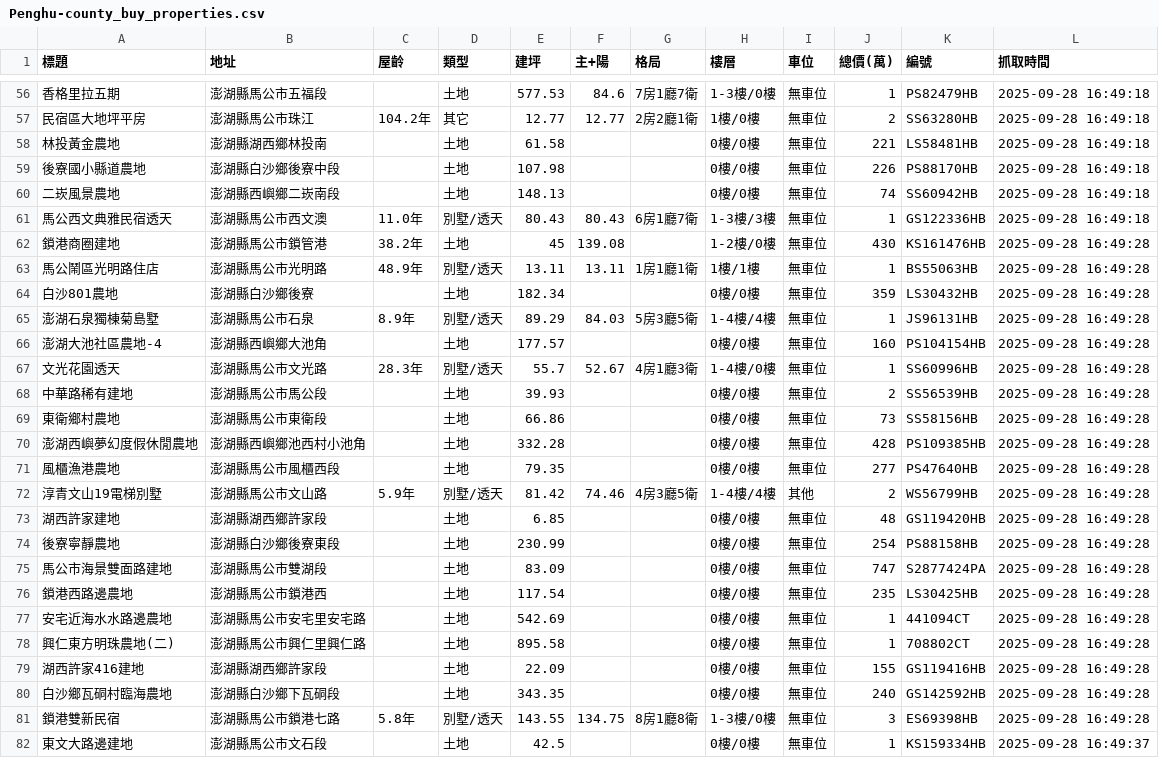
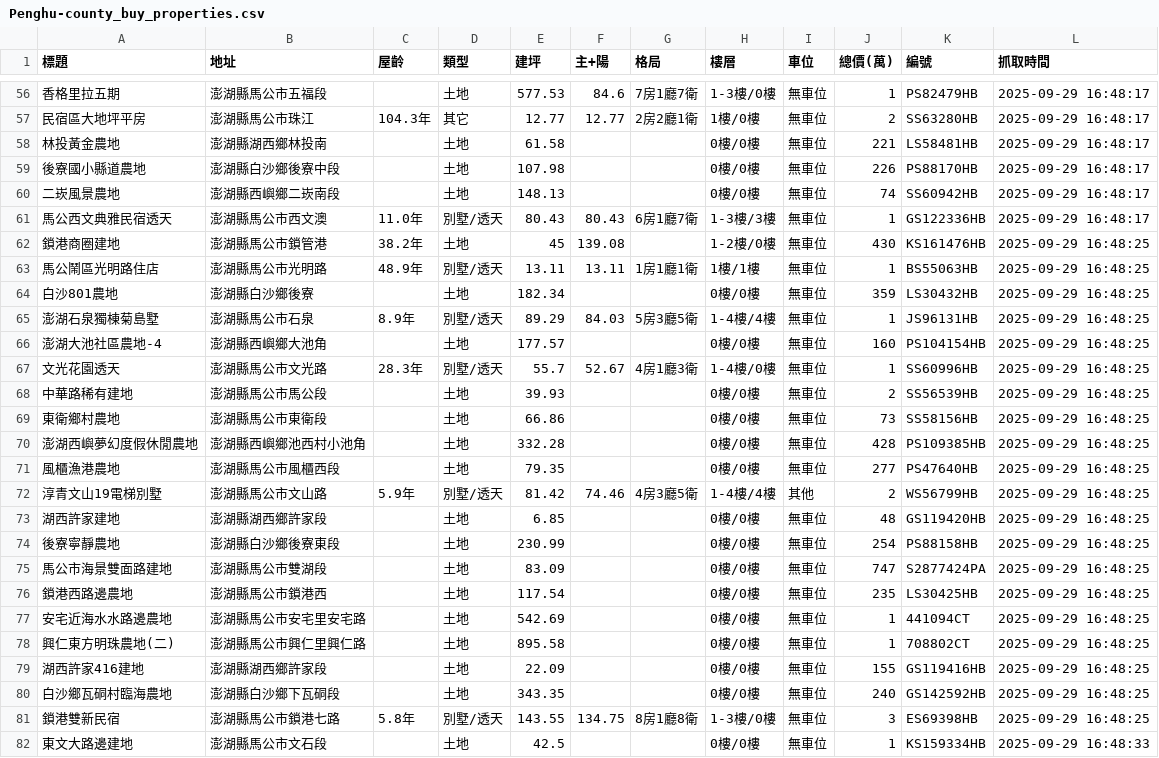
Before and after one commit to wzwleo/Real-estate-data-analysis, a CSV file: Data/Penghu-county_buy_properties.csv, drawn as a sheet; only a part is shown, gaps mark what is left out; the diff covers the shown part only.

```diff
--- a/Data/Penghu-county_buy_properties.csv
+++ b/Data/Penghu-county_buy_properties.csv
@@ -56,27 +56,27 @@
-香格里拉五期,澎湖縣馬公市五福段,,土地,577.53,84.6,7房1廳7衛,1-3樓/0樓,無車位,1,PS82479HB,2025-09-28 16:49:18
-民宿區大地坪平房,澎湖縣馬公市珠江,104.2年,其它,12.77,12.77,2房2廳1衛,1樓/0樓,無車位,2,SS63280HB,2025-09-28 16:49:18
-林投黃金農地,澎湖縣湖西鄉林投南,,土地,61.58,,,0樓/0樓,無車位,221,LS58481HB,2025-09-28 16:49:18
-後寮國小縣道農地,澎湖縣白沙鄉後寮中段,,土地,107.98,,,0樓/0樓,無車位,226,PS88170HB,2025-09-28 16:49:18
-二崁風景農地,澎湖縣西嶼鄉二崁南段,,土地,148.13,,,0樓/0樓,無車位,74,SS60942HB,2025-09-28 16:49:18
-馬公西文典雅民宿透天,澎湖縣馬公市西文澳,11.0年,別墅/透天,80.43,80.43,6房1廳7衛,1-3樓/3樓,無車位,1,GS122336HB,2025-09-28 16:49:18
-鎖港商圈建地,澎湖縣馬公市鎖管港,38.2年,土地,45,139.08,,1-2樓/0樓,無車位,430,KS161476HB,2025-09-28 16:49:28
-馬公鬧區光明路住店,澎湖縣馬公市光明路,48.9年,別墅/透天,13.11,13.11,1房1廳1衛,1樓/1樓,無車位,1,BS55063HB,2025-09-28 16:49:28
-白沙801農地,澎湖縣白沙鄉後寮,,土地,182.34,,,0樓/0樓,無車位,359,LS30432HB,2025-09-28 16:49:28
-澎湖石泉獨棟菊島墅,澎湖縣馬公市石泉,8.9年,別墅/透天,89.29,84.03,5房3廳5衛,1-4樓/4樓,無車位,1,JS96131HB,2025-09-28 16:49:28
-澎湖大池社區農地-4,澎湖縣西嶼鄉大池角,,土地,177.57,,,0樓/0樓,無車位,160,PS104154HB,2025-09-28 16:49:28
-文光花園透天,澎湖縣馬公市文光路,28.3年,別墅/透天,55.7,52.67,4房1廳3衛,1-4樓/0樓,無車位,1,SS60996HB,2025-09-28 16:49:28
-中華路稀有建地,澎湖縣馬公市馬公段,,土地,39.93,,,0樓/0樓,無車位,2,SS56539HB,2025-09-28 16:49:28
-東衛鄉村農地,澎湖縣馬公市東衛段,,土地,66.86,,,0樓/0樓,無車位,73,SS58156HB,2025-09-28 16:49:28
-澎湖西嶼夢幻度假休閒農地,澎湖縣西嶼鄉池西村小池角,,土地,332.28,,,0樓/0樓,無車位,428,PS109385HB,2025-09-28 16:49:28
-風櫃漁港農地,澎湖縣馬公市風櫃西段,,土地,79.35,,,0樓/0樓,無車位,277,PS47640HB,2025-09-28 16:49:28
-淳青文山19電梯別墅,澎湖縣馬公市文山路,5.9年,別墅/透天,81.42,74.46,4房3廳5衛,1-4樓/4樓,其他,2,WS56799HB,2025-09-28 16:49:28
-湖西許家建地,澎湖縣湖西鄉許家段,,土地,6.85,,,0樓/0樓,無車位,48,GS119420HB,2025-09-28 16:49:28
-後寮寧靜農地,澎湖縣白沙鄉後寮東段,,土地,230.99,,,0樓/0樓,無車位,254,PS88158HB,2025-09-28 16:49:28
-馬公市海景雙面路建地,澎湖縣馬公市雙湖段,,土地,83.09,,,0樓/0樓,無車位,747,S2877424PA,2025-09-28 16:49:28
-鎖港西路邊農地,澎湖縣馬公市鎖港西,,土地,117.54,,,0樓/0樓,無車位,235,LS30425HB,2025-09-28 16:49:28
-安宅近海水水路邊農地,澎湖縣馬公市安宅里安宅路,,土地,542.69,,,0樓/0樓,無車位,1,441094CT,2025-09-28 16:49:28
-興仁東方明珠農地(二),澎湖縣馬公市興仁里興仁路,,土地,895.58,,,0樓/0樓,無車位,1,708802CT,2025-09-28 16:49:28
-湖西許家416建地,澎湖縣湖西鄉許家段,,土地,22.09,,,0樓/0樓,無車位,155,GS119416HB,2025-09-28 16:49:28
-白沙鄉瓦硐村臨海農地,澎湖縣白沙鄉下瓦硐段,,土地,343.35,,,0樓/0樓,無車位,240,GS142592HB,2025-09-28 16:49:28
-鎖港雙新民宿,澎湖縣馬公市鎖港七路,5.8年,別墅/透天,143.55,134.75,8房1廳8衛,1-3樓/0樓,無車位,3,ES69398HB,2025-09-28 16:49:28
-東文大路邊建地,澎湖縣馬公市文石段,,土地,42.5,,,0樓/0樓,無車位,1,KS159334HB,2025-09-28 16:49:37
+香格里拉五期,澎湖縣馬公市五福段,,土地,577.53,84.6,7房1廳7衛,1-3樓/0樓,無車位,1,PS82479HB,2025-09-29 16:48:17
+民宿區大地坪平房,澎湖縣馬公市珠江,104.3年,其它,12.77,12.77,2房2廳1衛,1樓/0樓,無車位,2,SS63280HB,2025-09-29 16:48:17
+林投黃金農地,澎湖縣湖西鄉林投南,,土地,61.58,,,0樓/0樓,無車位,221,LS58481HB,2025-09-29 16:48:17
+後寮國小縣道農地,澎湖縣白沙鄉後寮中段,,土地,107.98,,,0樓/0樓,無車位,226,PS88170HB,2025-09-29 16:48:17
+二崁風景農地,澎湖縣西嶼鄉二崁南段,,土地,148.13,,,0樓/0樓,無車位,74,SS60942HB,2025-09-29 16:48:17
+馬公西文典雅民宿透天,澎湖縣馬公市西文澳,11.0年,別墅/透天,80.43,80.43,6房1廳7衛,1-3樓/3樓,無車位,1,GS122336HB,2025-09-29 16:48:17
+鎖港商圈建地,澎湖縣馬公市鎖管港,38.2年,土地,45,139.08,,1-2樓/0樓,無車位,430,KS161476HB,2025-09-29 16:48:25
+馬公鬧區光明路住店,澎湖縣馬公市光明路,48.9年,別墅/透天,13.11,13.11,1房1廳1衛,1樓/1樓,無車位,1,BS55063HB,2025-09-29 16:48:25
+白沙801農地,澎湖縣白沙鄉後寮,,土地,182.34,,,0樓/0樓,無車位,359,LS30432HB,2025-09-29 16:48:25
+澎湖石泉獨棟菊島墅,澎湖縣馬公市石泉,8.9年,別墅/透天,89.29,84.03,5房3廳5衛,1-4樓/4樓,無車位,1,JS96131HB,2025-09-29 16:48:25
+澎湖大池社區農地-4,澎湖縣西嶼鄉大池角,,土地,177.57,,,0樓/0樓,無車位,160,PS104154HB,2025-09-29 16:48:25
+文光花園透天,澎湖縣馬公市文光路,28.3年,別墅/透天,55.7,52.67,4房1廳3衛,1-4樓/0樓,無車位,1,SS60996HB,2025-09-29 16:48:25
+中華路稀有建地,澎湖縣馬公市馬公段,,土地,39.93,,,0樓/0樓,無車位,2,SS56539HB,2025-09-29 16:48:25
+東衛鄉村農地,澎湖縣馬公市東衛段,,土地,66.86,,,0樓/0樓,無車位,73,SS58156HB,2025-09-29 16:48:25
+澎湖西嶼夢幻度假休閒農地,澎湖縣西嶼鄉池西村小池角,,土地,332.28,,,0樓/0樓,無車位,428,PS109385HB,2025-09-29 16:48:25
+風櫃漁港農地,澎湖縣馬公市風櫃西段,,土地,79.35,,,0樓/0樓,無車位,277,PS47640HB,2025-09-29 16:48:25
+淳青文山19電梯別墅,澎湖縣馬公市文山路,5.9年,別墅/透天,81.42,74.46,4房3廳5衛,1-4樓/4樓,其他,2,WS56799HB,2025-09-29 16:48:25
+湖西許家建地,澎湖縣湖西鄉許家段,,土地,6.85,,,0樓/0樓,無車位,48,GS119420HB,2025-09-29 16:48:25
+後寮寧靜農地,澎湖縣白沙鄉後寮東段,,土地,230.99,,,0樓/0樓,無車位,254,PS88158HB,2025-09-29 16:48:25
+馬公市海景雙面路建地,澎湖縣馬公市雙湖段,,土地,83.09,,,0樓/0樓,無車位,747,S2877424PA,2025-09-29 16:48:25
+鎖港西路邊農地,澎湖縣馬公市鎖港西,,土地,117.54,,,0樓/0樓,無車位,235,LS30425HB,2025-09-29 16:48:25
+安宅近海水水路邊農地,澎湖縣馬公市安宅里安宅路,,土地,542.69,,,0樓/0樓,無車位,1,441094CT,2025-09-29 16:48:25
+興仁東方明珠農地(二),澎湖縣馬公市興仁里興仁路,,土地,895.58,,,0樓/0樓,無車位,1,708802CT,2025-09-29 16:48:25
+湖西許家416建地,澎湖縣湖西鄉許家段,,土地,22.09,,,0樓/0樓,無車位,155,GS119416HB,2025-09-29 16:48:25
+白沙鄉瓦硐村臨海農地,澎湖縣白沙鄉下瓦硐段,,土地,343.35,,,0樓/0樓,無車位,240,GS142592HB,2025-09-29 16:48:25
+鎖港雙新民宿,澎湖縣馬公市鎖港七路,5.8年,別墅/透天,143.55,134.75,8房1廳8衛,1-3樓/0樓,無車位,3,ES69398HB,2025-09-29 16:48:25
+東文大路邊建地,澎湖縣馬公市文石段,,土地,42.5,,,0樓/0樓,無車位,1,KS159334HB,2025-09-29 16:48:33
```
Also changed, not shown: 169 edited cells elsewhere in this file.
